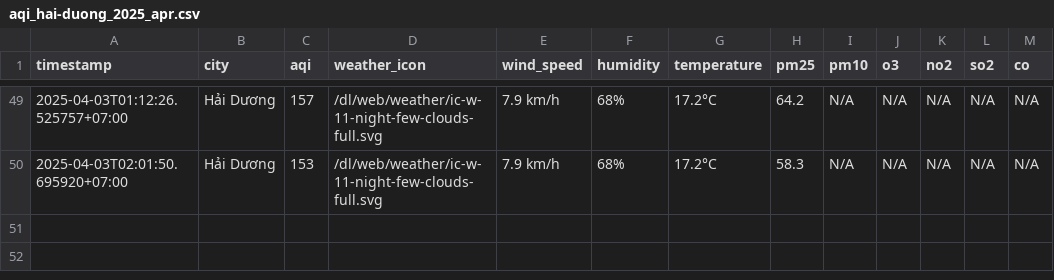
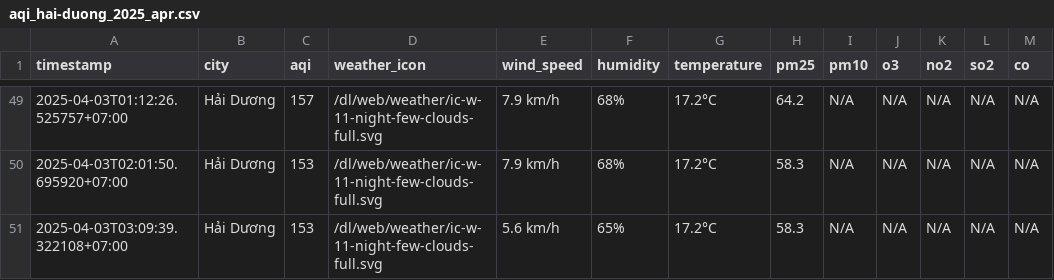
Before and after one commit to nguyennguyet02/iqair-dataset, a CSV file: result/hai-duong/aqi_hai-duong_2025_apr.csv, drawn as a sheet; only a part is shown, gaps mark what is left out; the diff names each change by its address in the sheet, - before the commit and + after, or states it on an @@ line.

```diff
--- a/result/hai-duong/aqi_hai-duong_2025_apr.csv
+++ b/result/hai-duong/aqi_hai-duong_2025_apr.csv
+row 51: 2025-04-03T03:09:39.322108+07:00 | Hải Dương | 153 | /dl/web/weather/ic-w-11-night-few-clouds-full.svg | 5.6 km/h | 65% | 17.2°C | 58.3 | N/A | N/A | N/A | N/A | N/A
```
Also changed, not shown: aqi_selected_cities.csv, result/hai-phong/aqi_hai-phong_2025_apr.csv, 10 other files.
